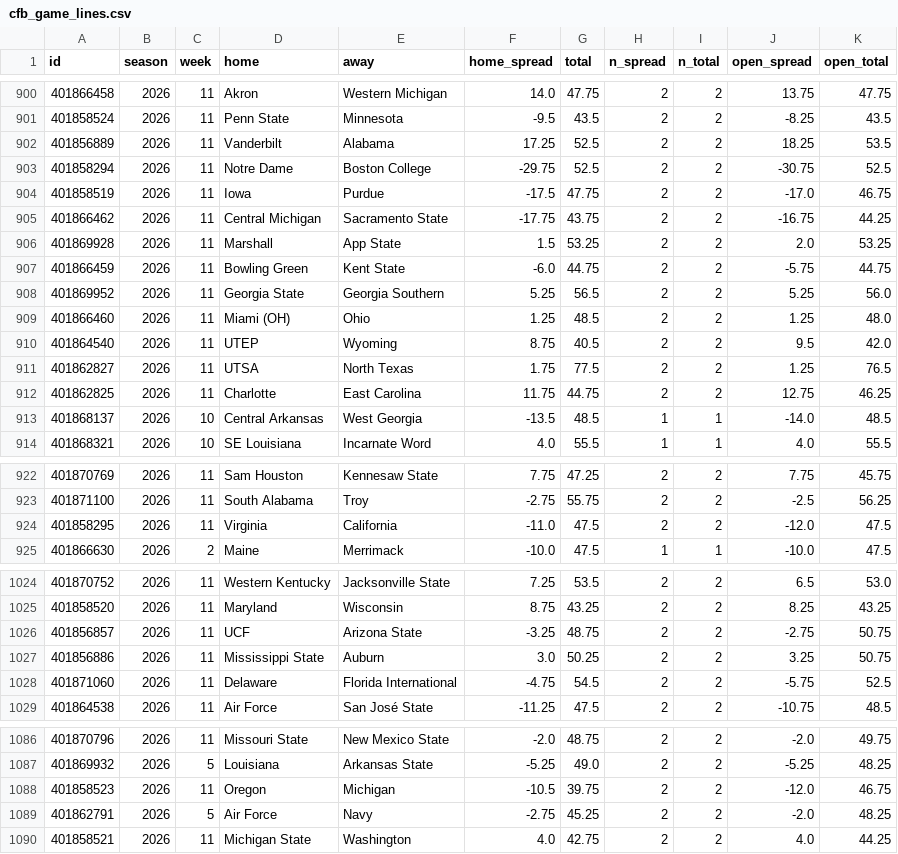
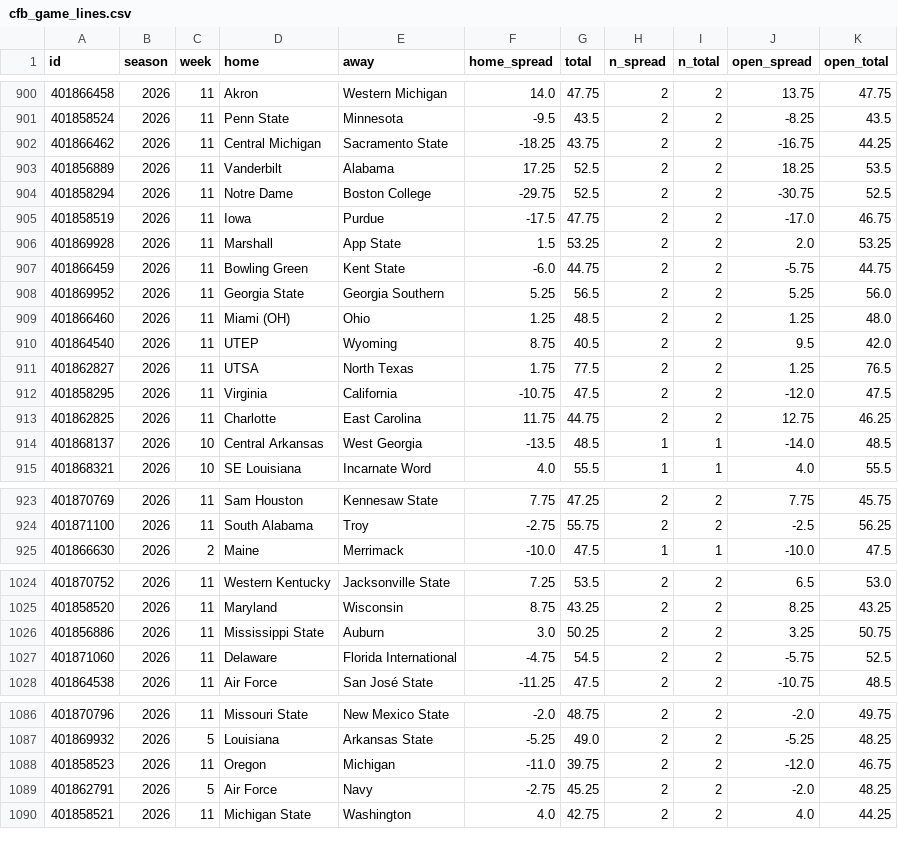
Before and after one commit to jlwin1995-alt/Bball, a CSV file: football/data/raw/cfb_game_lines.csv, drawn as a sheet; only a part is shown, gaps mark what is left out; removed rows and columns are numbered as before the commit, all else as after; the diff names each change by its address in the sheet, - before the commit and + after, or states it on an @@ line.

```diff
--- a/football/data/raw/cfb_game_lines.csv
+++ b/football/data/raw/cfb_game_lines.csv
+row 902: 401866462 | 2026 | 11 | Central Michigan | Sacramento State | -18.25 | 43.75 | 2 | 2 | -16.75 | 44.25
-row 905: 401866462 | 2026 | 11 | Central Michigan | Sacramento State | -17.75 | 43.75 | 2 | 2 | -16.75 | 44.25
+row 912: 401858295 | 2026 | 11 | Virginia | California | -10.75 | 47.5 | 2 | 2 | -12.0 | 47.5
-row 924: 401858295 | 2026 | 11 | Virginia | California | -11.0 | 47.5 | 2 | 2 | -12.0 | 47.5
@@ row 1026 moved to row 1032: 401856857 @@
-F1088 (home_spread): -10.5
+F1088 (home_spread): -11.0
```
Also changed, not shown: football/data/raw/cfb_games.csv, football/data/raw/pff_hist/covvs_2026.csv, 12 other files.
